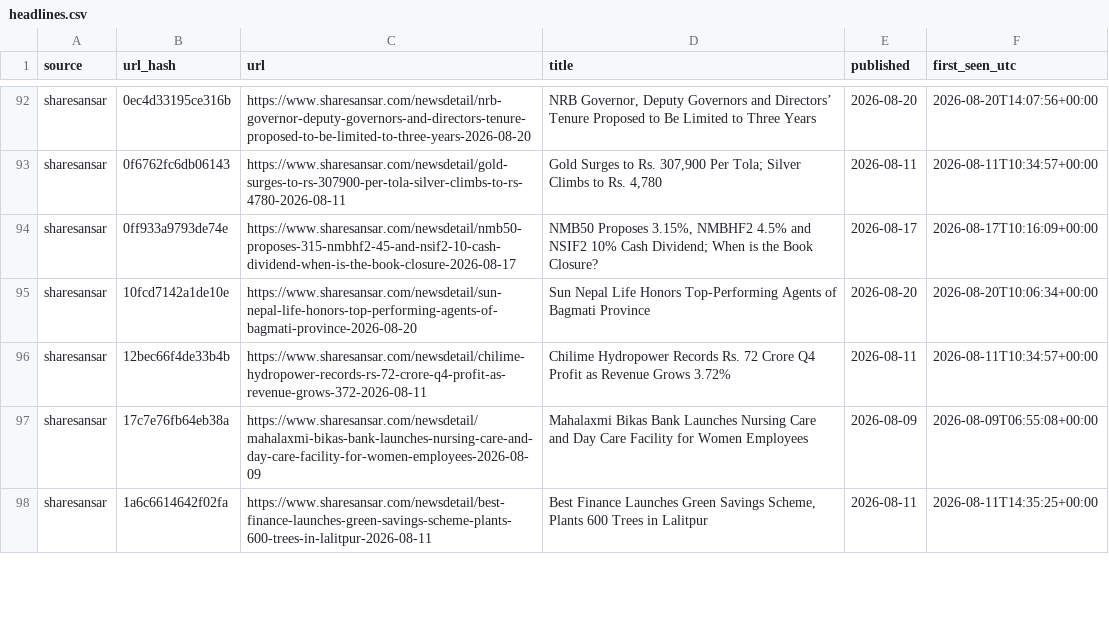
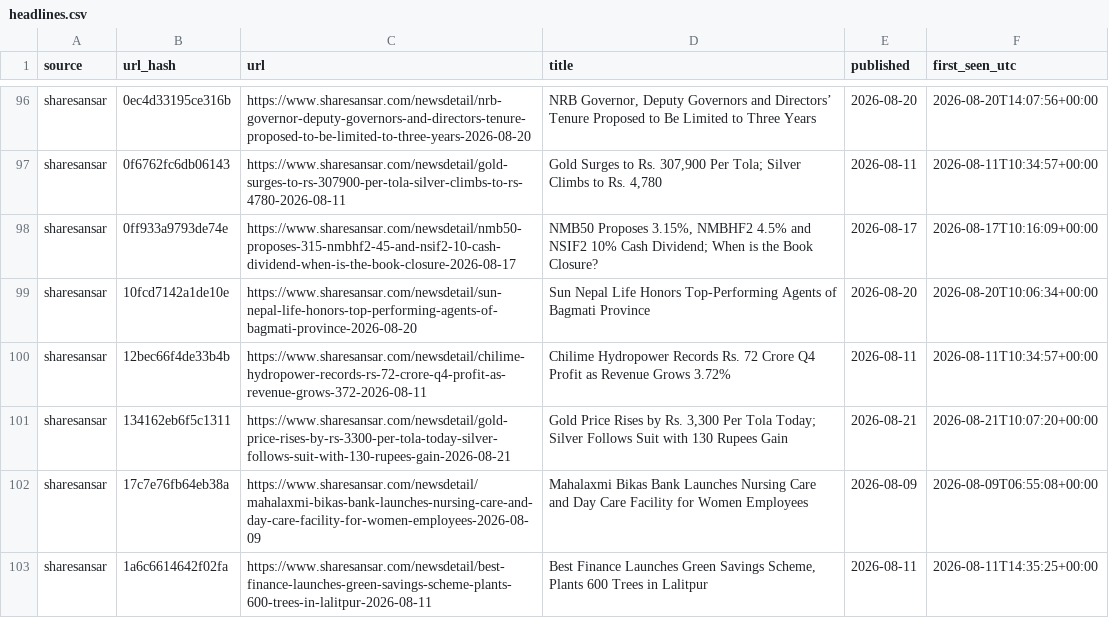
Before and after one commit to Aabaran7/nepse-forecast, a CSV file: data-mirror/news/headlines.csv, drawn as a sheet; only a part is shown, gaps mark what is left out; the diff covers the shown part only; the diff names each change by its address in the sheet, - before the commit and + after, or states it on an @@ line.

Commit message:
data: 2026-08-21 archive + predictions

```diff
--- a/data-mirror/news/headlines.csv
+++ b/data-mirror/news/headlines.csv
+row 101: sharesansar | 134162eb6f5c1311 | https://www.sharesansar.com/newsdetail/gold-price-rises-by-rs-3300-per-tola-today-silver-follows-suit-with-130-rupees-gain-2026-08-21 | Gold Price Rises by Rs. 3,300 Per Tola Today; Silver Follows Suit with 130 Rupees Gain | 2026-08-21 | 2026-08-21T10:07:20+00:00
```
Also changed, not shown: 13 added rows elsewhere in this file, data-mirror/archive/_manifest.csv, data-mirror/archive/indices.csv, 7 other files.
